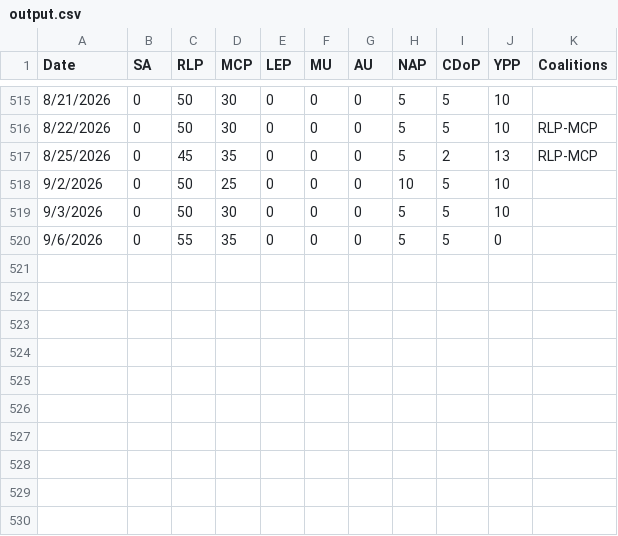
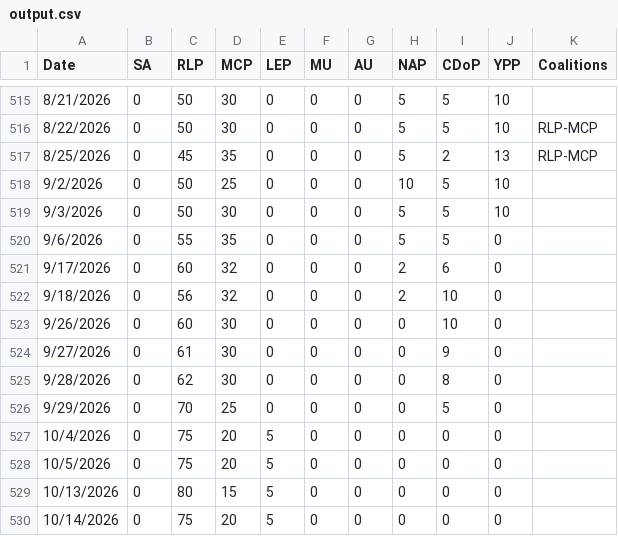
Before and after one commit to NightlyTwo58/Richardian-Election-Results, a CSV file: docs/output.csv, drawn as a sheet; only a part is shown, gaps mark what is left out; the diff names each change by its address in the sheet, - before the commit and + after, or states it on an @@ line.

Commit message:
Automated update from Google Doc

```diff
--- a/docs/output.csv
+++ b/docs/output.csv
+row 521: 9/17/2026 | 0 | 60 | 32 | 0 | 0 | 0 | 2 | 6 | 0
+row 522: 9/18/2026 | 0 | 56 | 32 | 0 | 0 | 0 | 2 | 10 | 0
+row 523: 9/26/2026 | 0 | 60 | 30 | 0 | 0 | 0 | 0 | 10 | 0
+row 524: 9/27/2026 | 0 | 61 | 30 | 0 | 0 | 0 | 0 | 9 | 0
+row 525: 9/28/2026 | 0 | 62 | 30 | 0 | 0 | 0 | 0 | 8 | 0
+row 526: 9/29/2026 | 0 | 70 | 25 | 0 | 0 | 0 | 0 | 5 | 0
+row 527: 10/4/2026 | 0 | 75 | 20 | 5 | 0 | 0 | 0 | 0 | 0
+row 528: 10/5/2026 | 0 | 75 | 20 | 5 | 0 | 0 | 0 | 0 | 0
+row 529: 10/13/2026 | 0 | 80 | 15 | 5 | 0 | 0 | 0 | 0 | 0
+row 530: 10/14/2026 | 0 | 75 | 20 | 5 | 0 | 0 | 0 | 0 | 0
```
